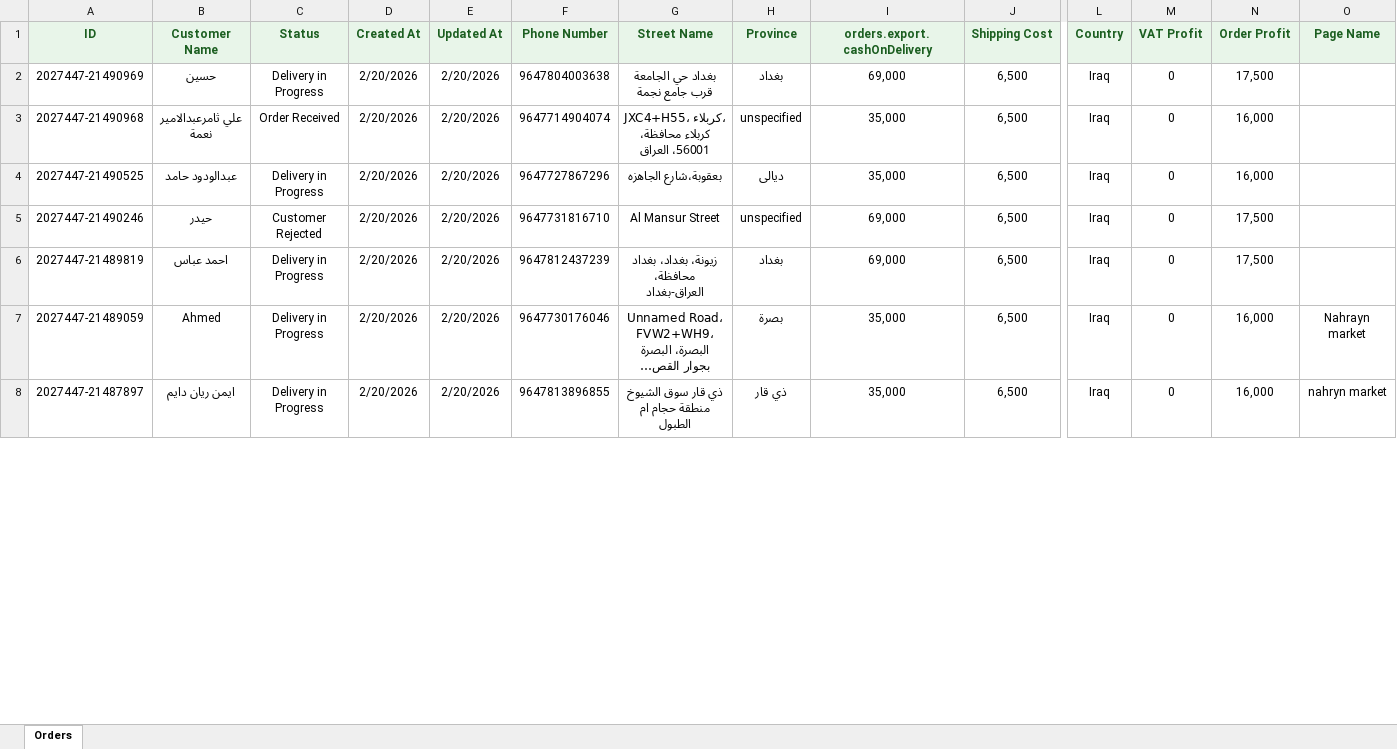
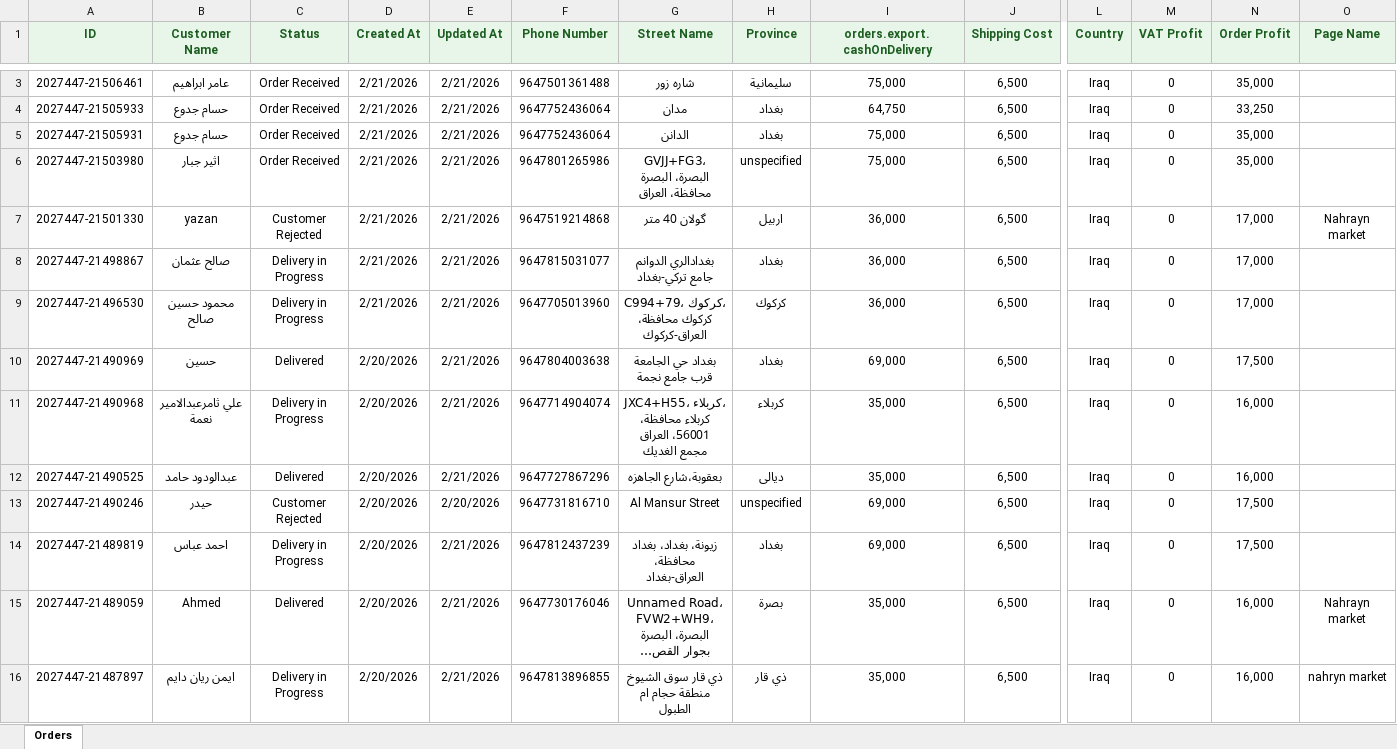
Before and after one commit to Yahya-Regragui/ecomweb, an Excel workbook: data/latest_daily_orders.xlsx, sheet Orders, drawn as a sheet; only a part is shown, gaps mark what is left out; long unchanged cells end in …; values as stored, in another font and other column widths than the file's, no borders; addresses are those after the commit; rows hold the shown columns only; ↵ is a line break in a cell; the diff covers the shown part only; the diff names each change by its address in the sheet, - before the commit and + after, or states it on an @@ line.

Commit message:
Update latest Daily Orders XLSX (2026-02-21 21:38:18)

```diff
--- a/data/latest_daily_orders.xlsx (sheet Orders)
+++ b/data/latest_daily_orders.xlsx (sheet Orders)
+row 3: 2027447-21506461 | عامر ابراهيم | Order Received | 2/21/2026 | 2/21/2026 | 9647501361488 | شاره زور | سليمانية | 75,000 | 6,500 | Iraq | 0 | 35,000
+row 4: 2027447-21505933 | حسام جدوع | Order Received | 2/21/2026 | 2/21/2026 | 9647752436064 | مدان | بغداد | 64,750 | 6,500 | Iraq | 0 | 33,250
+row 5: 2027447-21505931 | حسام جدوع | Order Received | 2/21/2026 | 2/21/2026 | 9647752436064 | الدانن | بغداد | 75,000 | 6,500 | Iraq | 0 | 35,000
+row 6: 2027447-21503980 | اثير جبار | Order Received | 2/21/2026 | 2/21/2026 | 9647801265986 | GVJJ+FG3، البصرة، البصرة محافظة، العراق | unspecified | 75,000 | 6,500 | Iraq | 0 | 35,000
+row 7: 2027447-21501330 | yazan | Customer Rejected | 2/21/2026 | 2/21/2026 | 9647519214868 | گولان 40 متر | اربيل | 36,000 | 6,500 | Iraq | 0 | 17,000 | Nahrayn market
+row 8: 2027447-21498867 | صالح عثمان | Delivery in Progress | 2/21/2026 | 2/21/2026 | 9647815031077 | بغدادالري الدوانم جامع تركي-بغداد | بغداد | 36,000 | 6,500 | Iraq | 0 | 17,000
+row 9: 2027447-21496530 | محمود حسين صالح | Delivery in Progress | 2/21/2026 | 2/21/2026 | 9647705013960 | C994+79، كركوك، كركوك محافظة، العراق-كركوك | كركوك | 36,000 | 6,500 | Iraq | 0 | 17,000
-C10 (Status): Delivery in Progress
+C10 (Status): Delivered
-E10:E12 (Updated At): 2/20/2026
+E10:E12 (Updated At): 2/21/2026
-C11 (Status): Order Received
+C11 (Status): Delivery in Progress
-G11 (Street Name): …56001، العراق
+G11 (Street Name): …56001، العراق ↵ مجمع الغديك
-H11 (Province): unspecified
+H11 (Province): كربلاء
-C12 (Status): Delivery in Progress
+C12 (Status): Delivered
-E14:E16 (Updated At): 2/20/2026
+E14:E16 (Updated At): 2/21/2026
-C15 (Status): Delivery in Progress
+C15 (Status): Delivered
```
Also changed, not shown: 1 added row and 57 edited cells elsewhere in this sheet.
